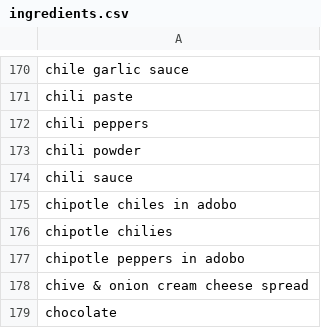
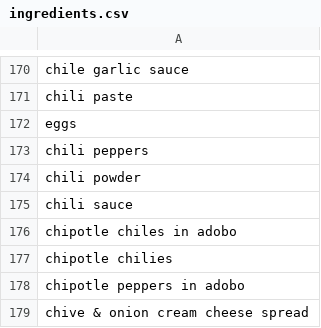
Before and after one commit to aubreyselamu/We-Have-Food-at-Home-, a CSV file: ingredients.csv, drawn as a sheet; only a part is shown, gaps mark what is left out; the shorter side is filled out with more unchanged rows.

Commit message:
added more ingredients to file

```diff
--- a/ingredients.csv
+++ b/ingredients.csv
@@ -171,2 +171,3 @@ chile garlic sauce
 chili paste
+eggs
 chili peppers
```
